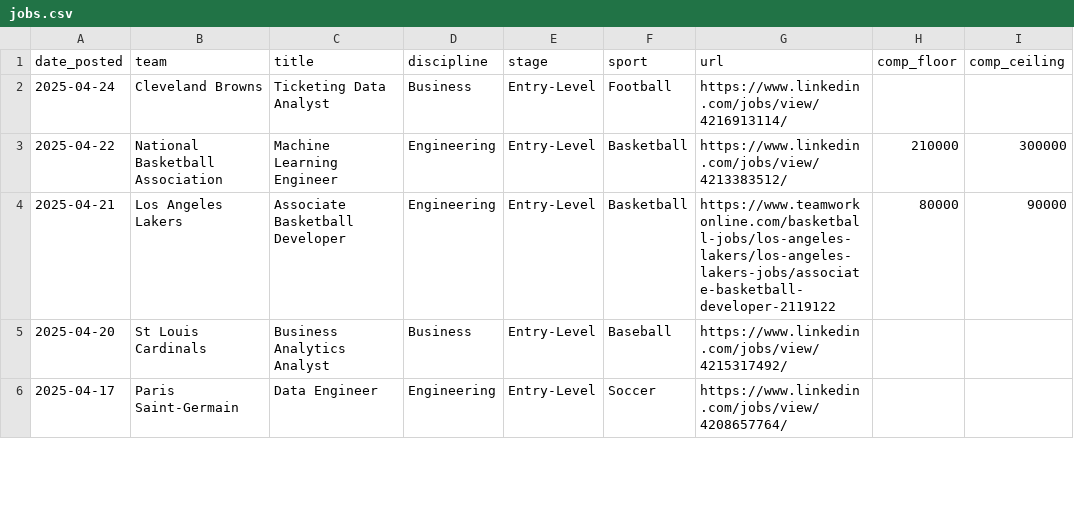
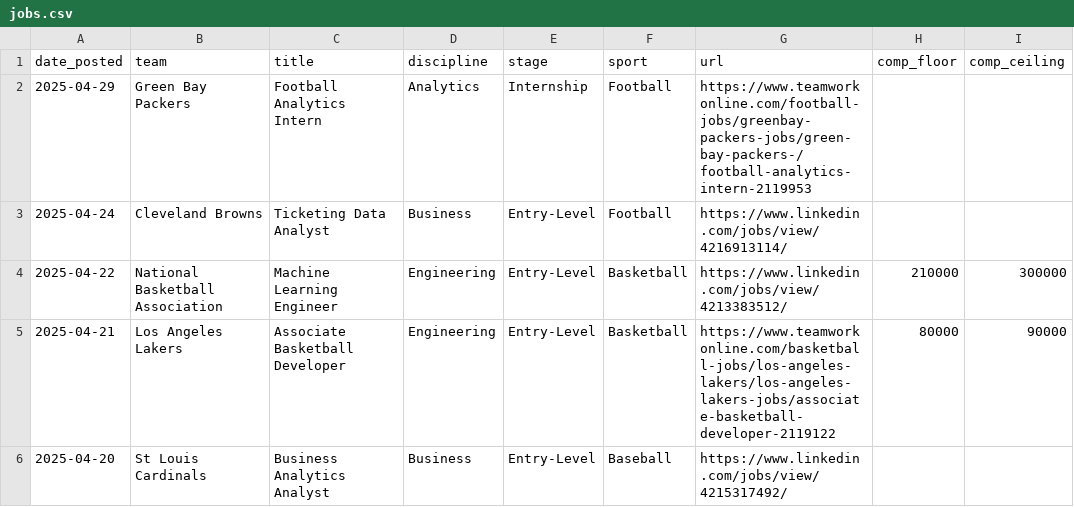
Before and after one commit to saberpowers/saberpowers.github.io, a CSV file: jobs/jobs.csv, drawn as a sheet; only a part is shown; the shorter side is filled out with more unchanged rows.

Commit message:
add packers analytics internship

```diff
--- a/jobs/jobs.csv
+++ b/jobs/jobs.csv
@@ -1,2 +1,3 @@
 date_posted,team,title,discipline,stage,sport,url,comp_floor,comp_ceiling
+2025-04-29,Green Bay Packers,Football Analytics Intern,Analytics,Internship,Football,https://www.teamworkonline.com/football-jobs/greenbay-packers-jobs/green-bay-packers-/football-analytics-intern-2119953
 2025-04-24,Cleveland Browns,Ticketing Data Analyst,Business,Entry-Level,Football,https://www.linkedin.com/jobs/view/4216913114/
```
